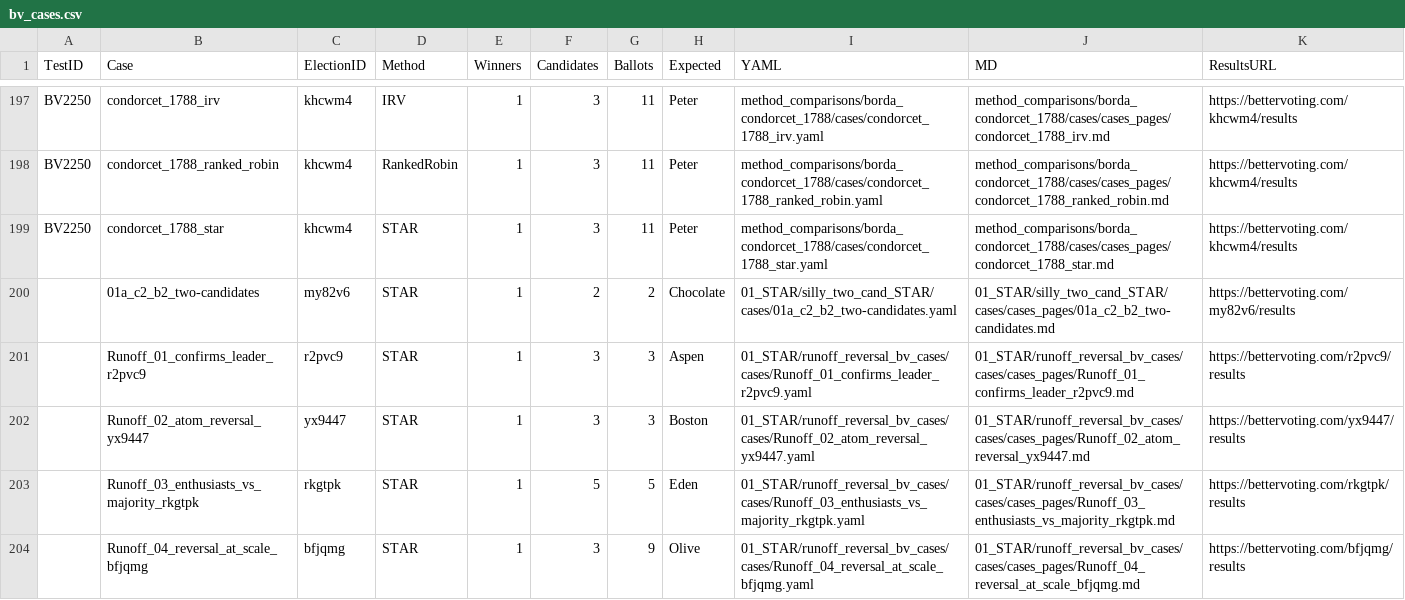
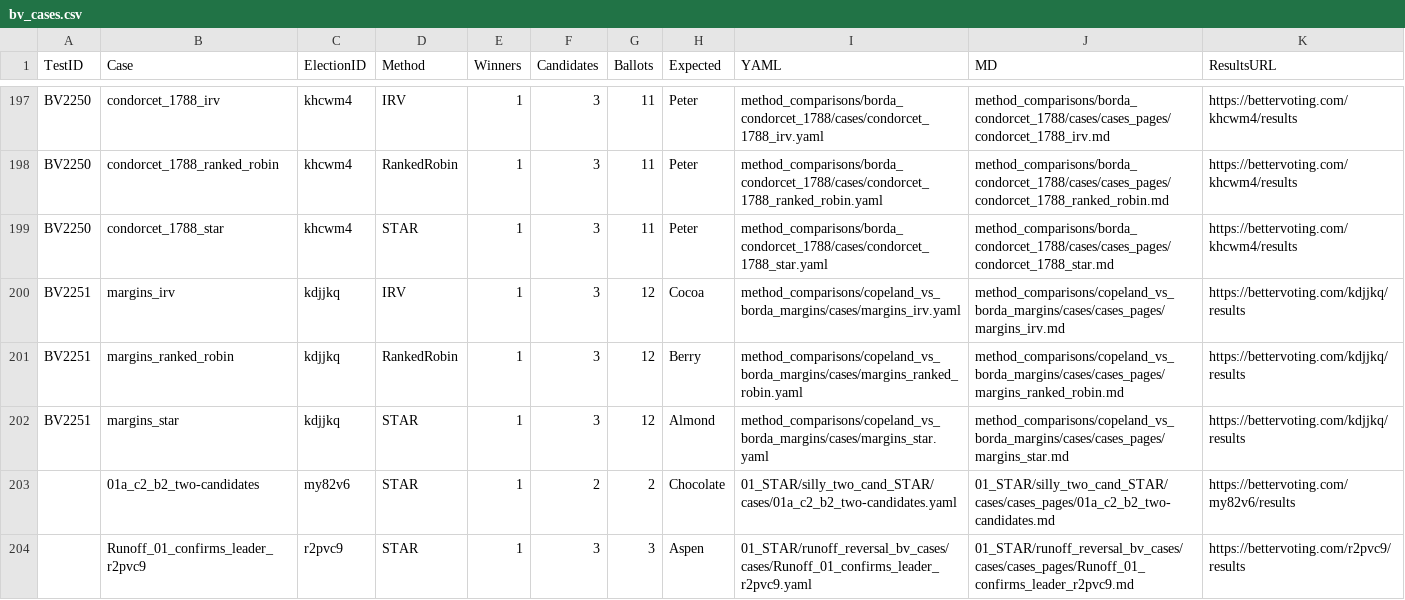
Before and after one commit to masiarek/star-voting-library, a CSV file: 00_start_here/YAML_test_case_index/bv_cases.csv, drawn as a sheet; only a part is shown, gaps mark what is left out; the shorter side is filled out with more unchanged rows; the diff names each change by its address in the sheet, - before the commit and + after, or states it on an @@ line.

```diff
--- a/00_start_here/YAML_test_case_index/bv_cases.csv
+++ b/00_start_here/YAML_test_case_index/bv_cases.csv
+row 200: BV2251 | margins_irv | kdjjkq | IRV | 1 | 3 | 12 | Cocoa | method_comparisons/copeland_vs_borda_margins/cases/margins_irv.yaml | method_comparisons/copeland_vs_borda_margins/cases/cases_pages/margins_irv.md | https://bettervoting.com/kdjjkq/results
+row 201: BV2251 | margins_ranked_robin | kdjjkq | RankedRobin | 1 | 3 | 12 | Berry | method_comparisons/copeland_vs_borda_margins/cases/margins_ranked_robin.yaml | method_comparisons/copeland_vs_borda_margins/cases/cases_pages/margins_ranked_robin.md | https://bettervoting.com/kdjjkq/results
+row 202: BV2251 | margins_star | kdjjkq | STAR | 1 | 3 | 12 | Almond | method_comparisons/copeland_vs_borda_margins/cases/margins_star.yaml | method_comparisons/copeland_vs_borda_margins/cases/cases_pages/margins_star.md | https://bettervoting.com/kdjjkq/results
```
Also changed, not shown: 00_start_here/YAML_test_case_index/elections.csv, 00_start_here/YAML_test_case_index/races.csv, 18 other files.
